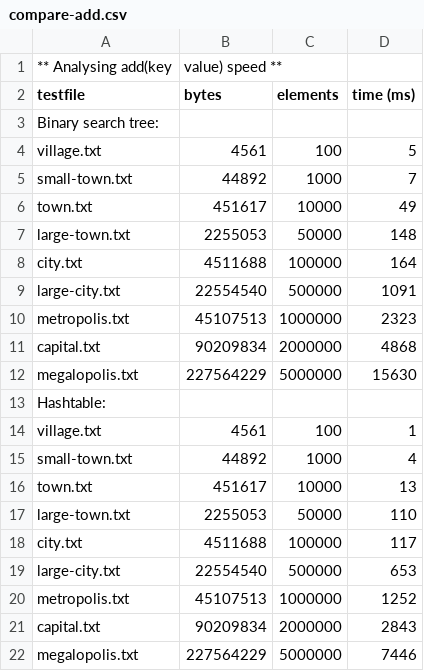
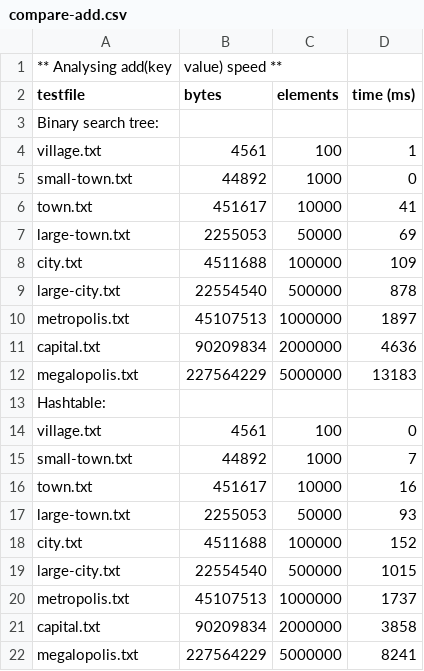
Before and after one commit to wodemak/NJIT-DSA-2024-origin, a CSV file: 04-phonebook/compare-add.csv, drawn as a sheet.

```diff
--- a/04-phonebook/compare-add.csv
+++ b/04-phonebook/compare-add.csv
@@ -3,20 +3,20 @@ testfile,bytes,elements,time (ms)
 Binary search tree:
-village.txt,4561,100,5
+village.txt,4561,100,1
+small-town.txt,44892,1000,0
+town.txt,451617,10000,41
+large-town.txt,2255053,50000,69
+city.txt,4511688,100000,109
+large-city.txt,22554540,500000,878
+metropolis.txt,45107513,1000000,1897
+capital.txt,90209834,2000000,4636
+megalopolis.txt,227564229,5000000,13183
+Hashtable:
+village.txt,4561,100,0
 small-town.txt,44892,1000,7
-town.txt,451617,10000,49
-large-town.txt,2255053,50000,148
-city.txt,4511688,100000,164
-large-city.txt,22554540,500000,1091
-metropolis.txt,45107513,1000000,2323
-capital.txt,90209834,2000000,4868
-megalopolis.txt,227564229,5000000,15630
-Hashtable:
-village.txt,4561,100,1
-small-town.txt,44892,1000,4
-town.txt,451617,10000,13
-large-town.txt,2255053,50000,110
-city.txt,4511688,100000,117
-large-city.txt,22554540,500000,653
-metropolis.txt,45107513,1000000,1252
-capital.txt,90209834,2000000,2843
-megalopolis.txt,227564229,5000000,7446
+town.txt,451617,10000,16
+large-town.txt,2255053,50000,93
+city.txt,4511688,100000,152
+large-city.txt,22554540,500000,1015
+metropolis.txt,45107513,1000000,1737
+capital.txt,90209834,2000000,3858
+megalopolis.txt,227564229,5000000,8241
```
Also changed, not shown: 04-phonebook/compare-toarray.csv, 14 other files.
